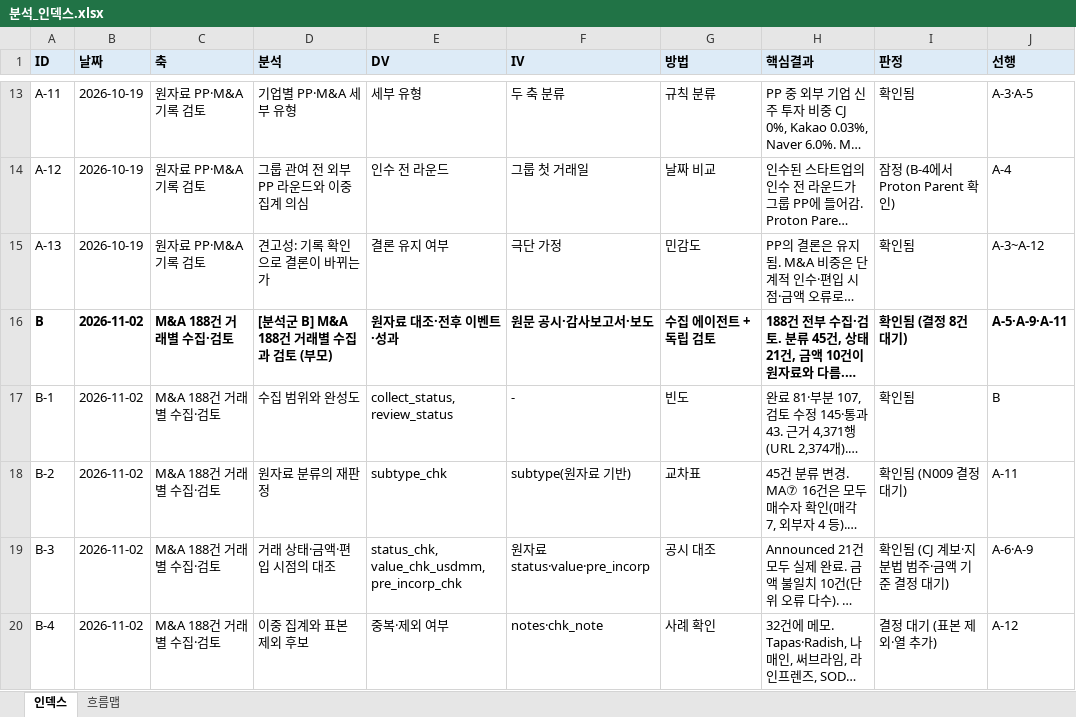
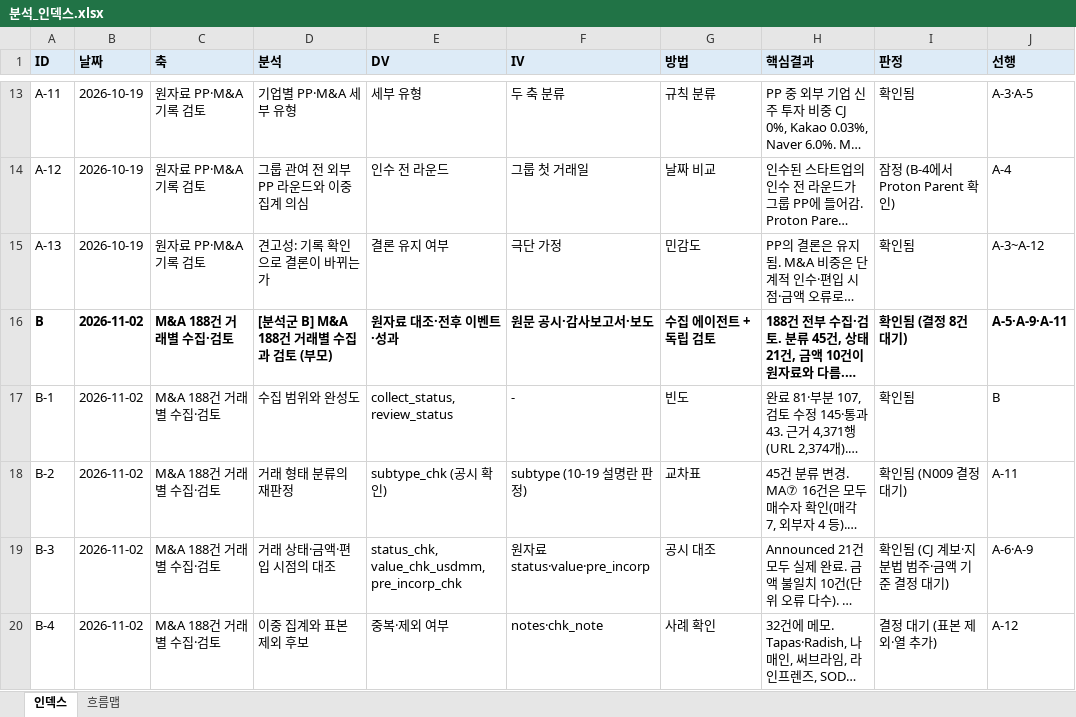
Before and after one commit to screamingpeanut01/Research_SNP500MNA, an Excel workbook: 분석_인덱스.xlsx, sheet 인덱스, drawn as a sheet; only a part is shown, gaps mark what is left out; long unchanged cells end in …; values as stored, in another font and other column widths than the file's, no borders; the diff names each change by its address in the sheet, - before the commit and + after, or states it on an @@ line.

```diff
--- a/분석_인덱스.xlsx (sheet 인덱스)
+++ b/분석_인덱스.xlsx (sheet 인덱스)
-D18 (분석): 원자료 분류의 재판정
+D18 (분석): 거래 형태 분류의 재판정
-E18 (DV): subtype_chk
+E18 (DV): subtype_chk (공시 확인)
-F18 (IV): subtype(원자료 기반)
+F18 (IV): subtype (10-19 설명란 판정)
```
Also changed, not shown: 4 other files.
